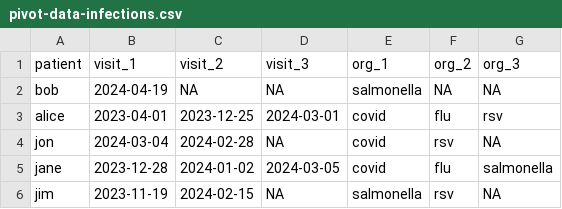
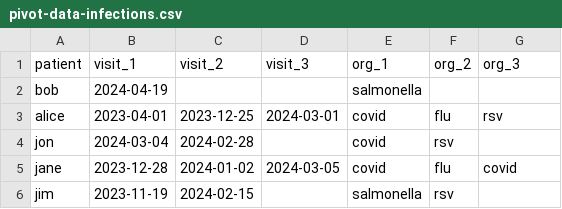
Before and after one commit to stephenturner/dstt-rmd, a CSV file: misc/pivot-data-infections.csv, drawn as a sheet.

```diff
--- a/misc/pivot-data-infections.csv
+++ b/misc/pivot-data-infections.csv
@@ -1,6 +1,6 @@
 patient,visit_1,visit_2,visit_3,org_1,org_2,org_3
-bob,2024-04-19,NA,NA,salmonella,NA,NA
+bob,2024-04-19,,,salmonella,,
 alice,2023-04-01,2023-12-25,2024-03-01,covid,flu,rsv
-jon,2024-03-04,2024-02-28,NA,covid,rsv,NA
-jane,2023-12-28,2024-01-02,2024-03-05,covid,flu,salmonella
-jim,2023-11-19,2024-02-15,NA,salmonella,rsv,NA
+jon,2024-03-04,2024-02-28,,covid,rsv,
+jane,2023-12-28,2024-01-02,2024-03-05,covid,flu,covid
+jim,2023-11-19,2024-02-15,,salmonella,rsv,
```
Also changed, not shown: 3 other files.
